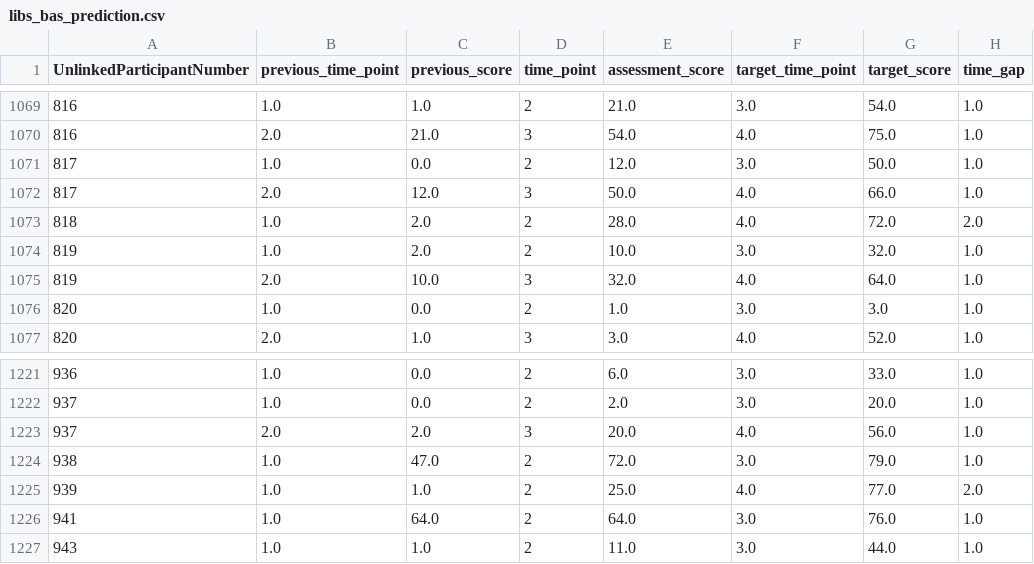
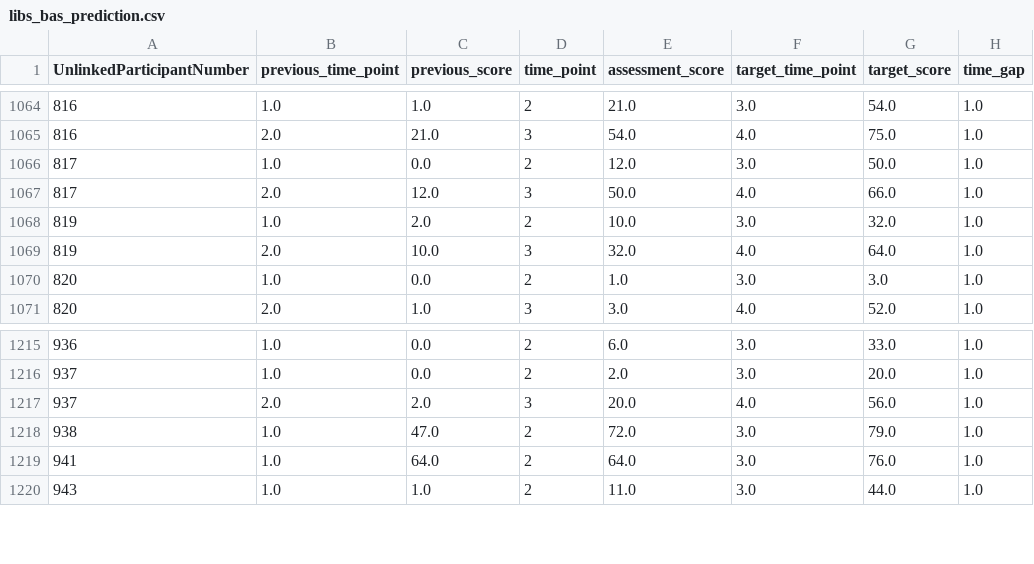
Before and after one commit to BinadiSilva/J26-DS-335-Dyslexia-Reading-Assistance, a CSV file: datasets/component4/libs_bas_prediction.csv, drawn as a sheet; only a part is shown, gaps mark what is left out; the diff covers the shown part only.

```diff
--- a/datasets/component4/libs_bas_prediction.csv
+++ b/datasets/component4/libs_bas_prediction.csv
@@ -1072,3 +1067,2 @@ UnlinkedParticipantNumber,previous_time_point,previous_score,time_point,assessme
 817,2.0,12.0,3,50.0,4.0,66.0,1.0
-818,1.0,2.0,2,28.0,4.0,72.0,2.0
 819,1.0,2.0,2,10.0,3.0,32.0,1.0
@@ -1224,3 +1218,2 @@ UnlinkedParticipantNumber,previous_time_point,previous_score,time_point,assessme
 938,1.0,47.0,2,72.0,3.0,79.0,1.0
-939,1.0,1.0,2,25.0,4.0,77.0,2.0
 941,1.0,64.0,2,64.0,3.0,76.0,1.0
```
Also changed, not shown: 5 removed rows elsewhere in this file.
